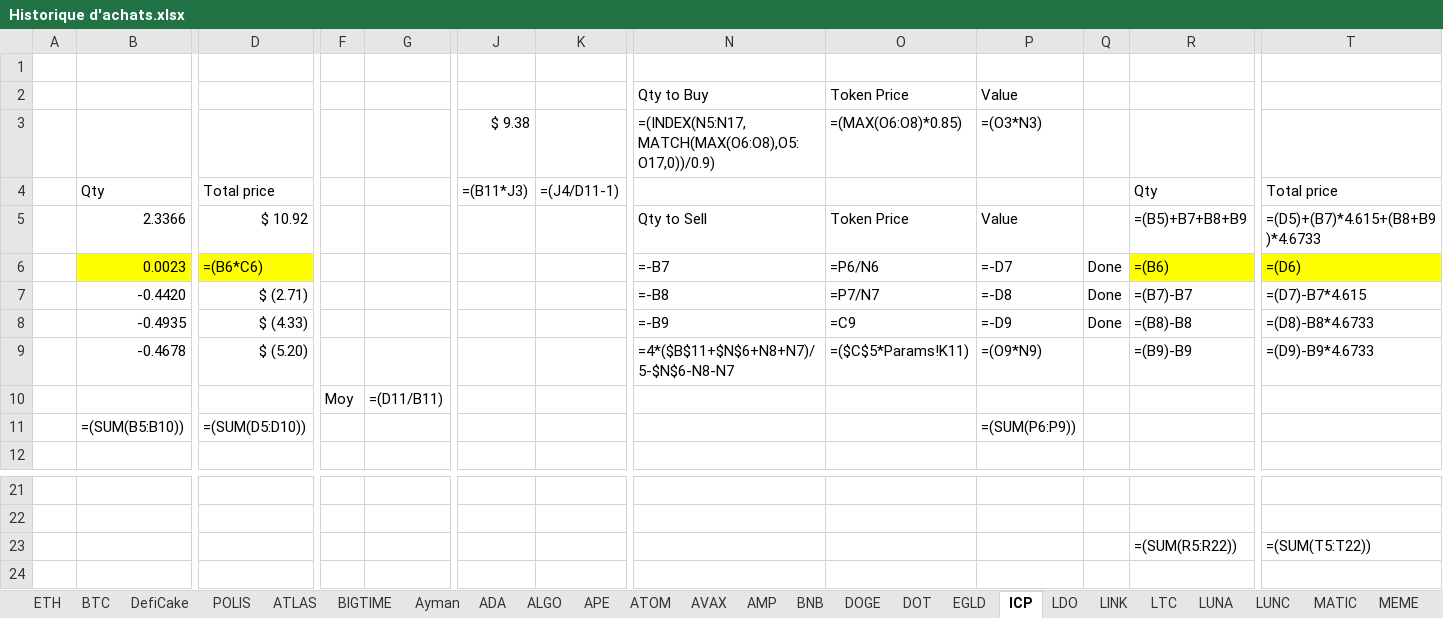
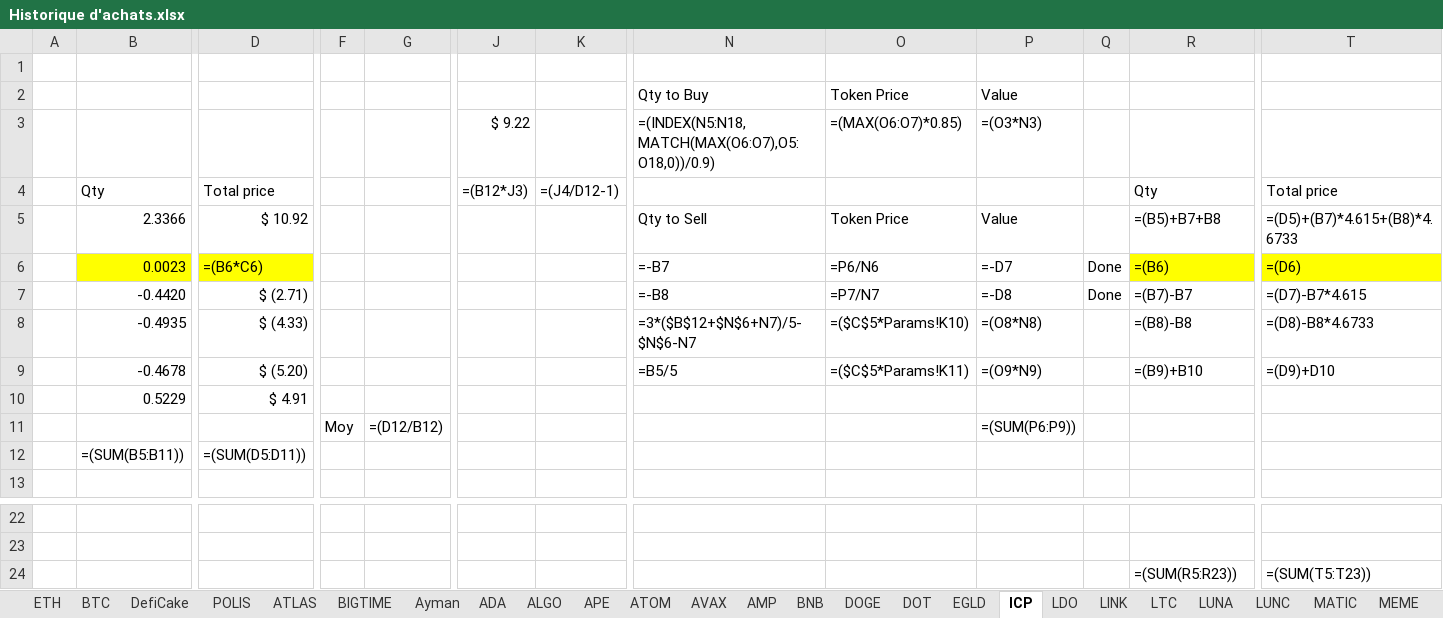
Before and after one commit to ElTiko94/CryptoDashboard, an Excel workbook: Data/Historique d'achats.xlsx, sheet ICP, drawn as a sheet; only a part is shown, gaps mark what is left out; values as stored, in another font and other column widths than the file's, no borders; formulas without a stored value are shown as written; conditional formats not drawn; removed rows and columns are numbered as before the commit, all else as after; rows hold the shown columns only; the diff names each change by its address in the sheet, - before the commit and + after, or states it on an @@ line.

Commit message:
Update Excel files

```diff
--- a/Data/Historique d'achats.xlsx (sheet ICP)
+++ b/Data/Historique d'achats.xlsx (sheet ICP)
-J3: $ 9.38
+J3: $ 9.22
-N3: =(INDEX(N5:N17,MATCH(MAX(O6:O8),O5:O17,0))/0.9)
+N3: =(INDEX(N5:N18,MATCH(MAX(O6:O7),O5:O18,0))/0.9)
-O3: =(MAX(O6:O8)*0.85)
+O3: =(MAX(O6:O7)*0.85)
-J4: =(B11*J3)
+J4: =(B12*J3)
-K4: =(J4/D11-1)
+K4: =(J4/D12-1)
-R5: =(B5)+B7+B8+B9
+R5: =(B5)+B7+B8
-T5: =(D5)+(B7)*4.615+(B8+B9)*4.6733
+T5: =(D5)+(B7)*4.615+(B8)*4.6733
-N8: =-B9
+N8: =3*($B$12+$N$6+N7)/5-$N$6-N7
-O8: =C9
+O8: =($C$5*Params!K10)
-P8: =-D9
+P8: =(O8*N8)
-Q8: Done
+Q8: (empty)
-N9: =4*($B$11+$N$6+N8+N7)/5-$N$6-N8-N7
+N9: =B5/5
-R9: =(B9)-B9
+R9: =(B9)+B10
-T9: =(D9)-B9*4.6733
+T9: =(D9)+D10
-row 10:  |  |  | Moy | =(D11/B11)
-row 11:  | =(SUM(B5:B10)) | =(SUM(D5:D10)) |  |  |  |  |  |  | =(SUM(P6:P9))
+row 10:  | 0.5229 | $ 4.91
+row 11:  |  |  | Moy | =(D12/B12) |  |  |  |  | =(SUM(P6:P9))
+row 12:  | =(SUM(B5:B11)) | =(SUM(D5:D11))
-R24: =(SUM(R5:R22))
+R24: =(SUM(R5:R23))
-T24: =(SUM(T5:T22))
+T24: =(SUM(T5:T23))
```
Also changed, not shown: sheet LUNC, sheet SHPING, sheet LDO, sheet DOGE, sheet ATOM, sheet MINA, 22 more sheets, charts or pictures, Data/Vision General.xlsx.
